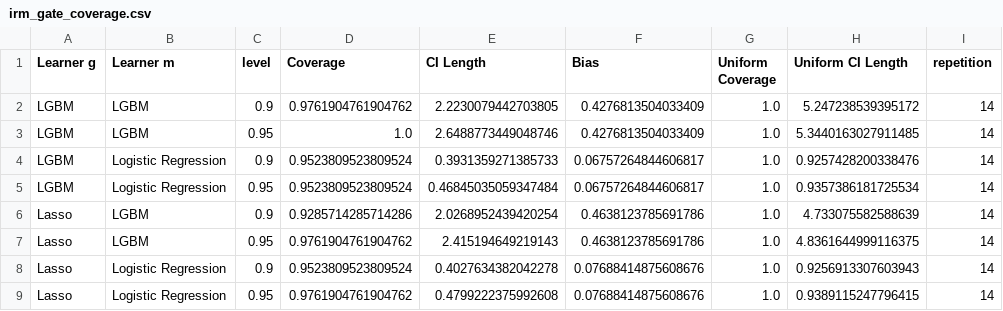
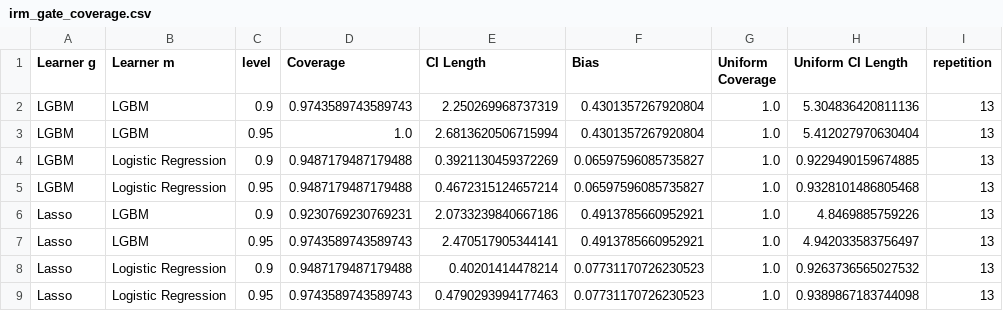
Before and after one commit to DoubleML/doubleml-coverage, a CSV file: results/irm/irm_gate_coverage.csv, drawn as a sheet.

```diff
--- a/results/irm/irm_gate_coverage.csv
+++ b/results/irm/irm_gate_coverage.csv
@@ -1,9 +1,9 @@
 Learner g,Learner m,level,Coverage,CI Length,Bias,Uniform Coverage,Uniform CI Length,repetition
-LGBM,LGBM,0.9,0.9761904761904762,2.2230079442703805,0.4276813504033409,1.0,5.247238539395172,14
-LGBM,LGBM,0.95,1.0,2.6488773449048746,0.4276813504033409,1.0,5.3440163027911485,14
-LGBM,Logistic Regression,0.9,0.9523809523809524,0.3931359271385733,0.06757264844606817,1.0,0.9257428200338476,14
-LGBM,Logistic Regression,0.95,0.9523809523809524,0.46845035059347484,0.06757264844606817,1.0,0.9357386181725534,14
-Lasso,LGBM,0.9,0.9285714285714286,2.0268952439420254,0.4638123785691786,1.0,4.733075582588639,14
-Lasso,LGBM,0.95,0.9761904761904762,2.415194649219143,0.4638123785691786,1.0,4.8361644999116375,14
-Lasso,Logistic Regression,0.9,0.9523809523809524,0.4027634382042278,0.07688414875608676,1.0,0.9256913307603943,14
-Lasso,Logistic Regression,0.95,0.9761904761904762,0.4799222375992608,0.07688414875608676,1.0,0.9389115247796415,14
+LGBM,LGBM,0.9,0.9743589743589743,2.250269968737319,0.4301357267920804,1.0,5.304836420811136,13
+LGBM,LGBM,0.95,1.0,2.6813620506715994,0.4301357267920804,1.0,5.412027970630404,13
+LGBM,Logistic Regression,0.9,0.9487179487179488,0.3921130459372269,0.06597596085735827,1.0,0.9229490159674885,13
+LGBM,Logistic Regression,0.95,0.9487179487179488,0.4672315124657214,0.06597596085735827,1.0,0.9328101486805468,13
+Lasso,LGBM,0.9,0.9230769230769231,2.0733239840667186,0.4913785660952921,1.0,4.8469885759226,13
+Lasso,LGBM,0.95,0.9743589743589743,2.470517905344141,0.4913785660952921,1.0,4.942033583756497,13
+Lasso,Logistic Regression,0.9,0.9487179487179488,0.40201414478214,0.07731170726230523,1.0,0.9263736565027532,13
+Lasso,Logistic Regression,0.95,0.9743589743589743,0.4790293994177463,0.07731170726230523,1.0,0.9389867183744098,13
```
Also changed, not shown: 1 other file.
